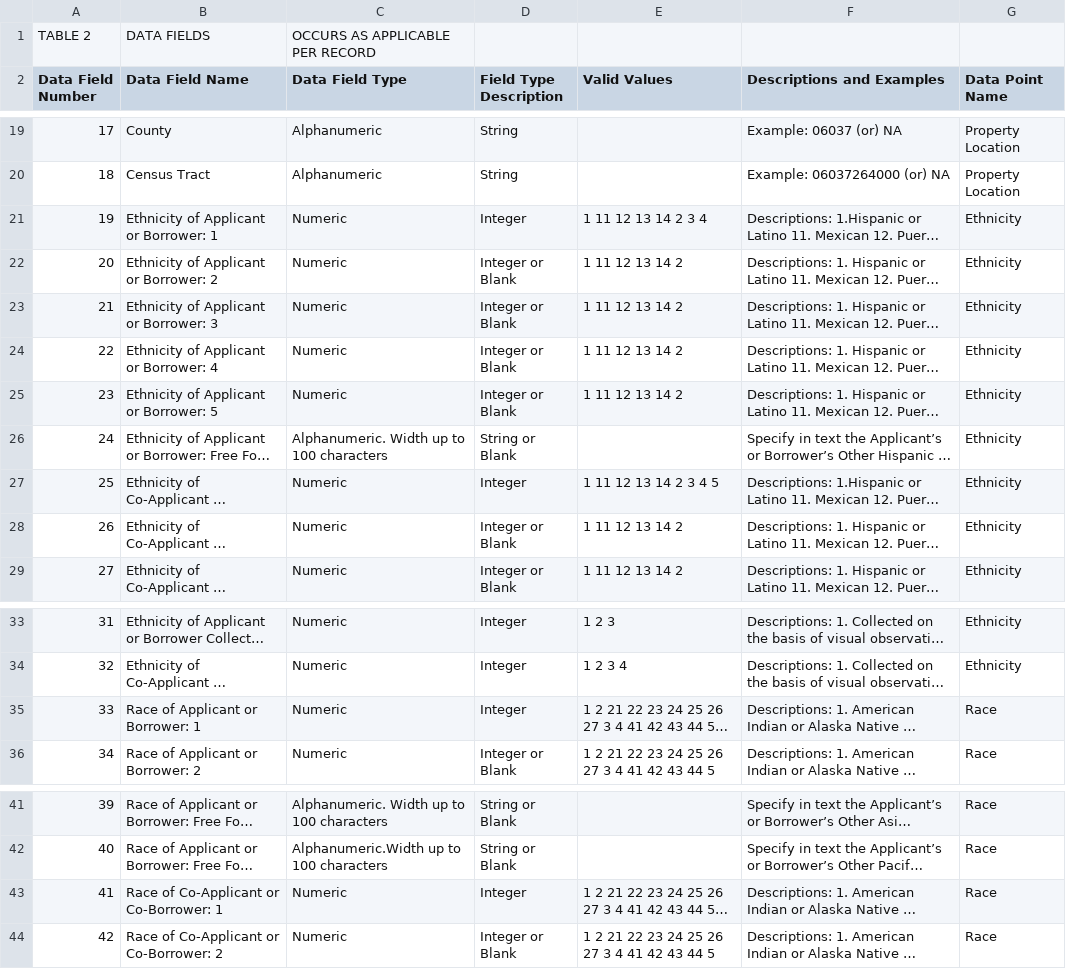
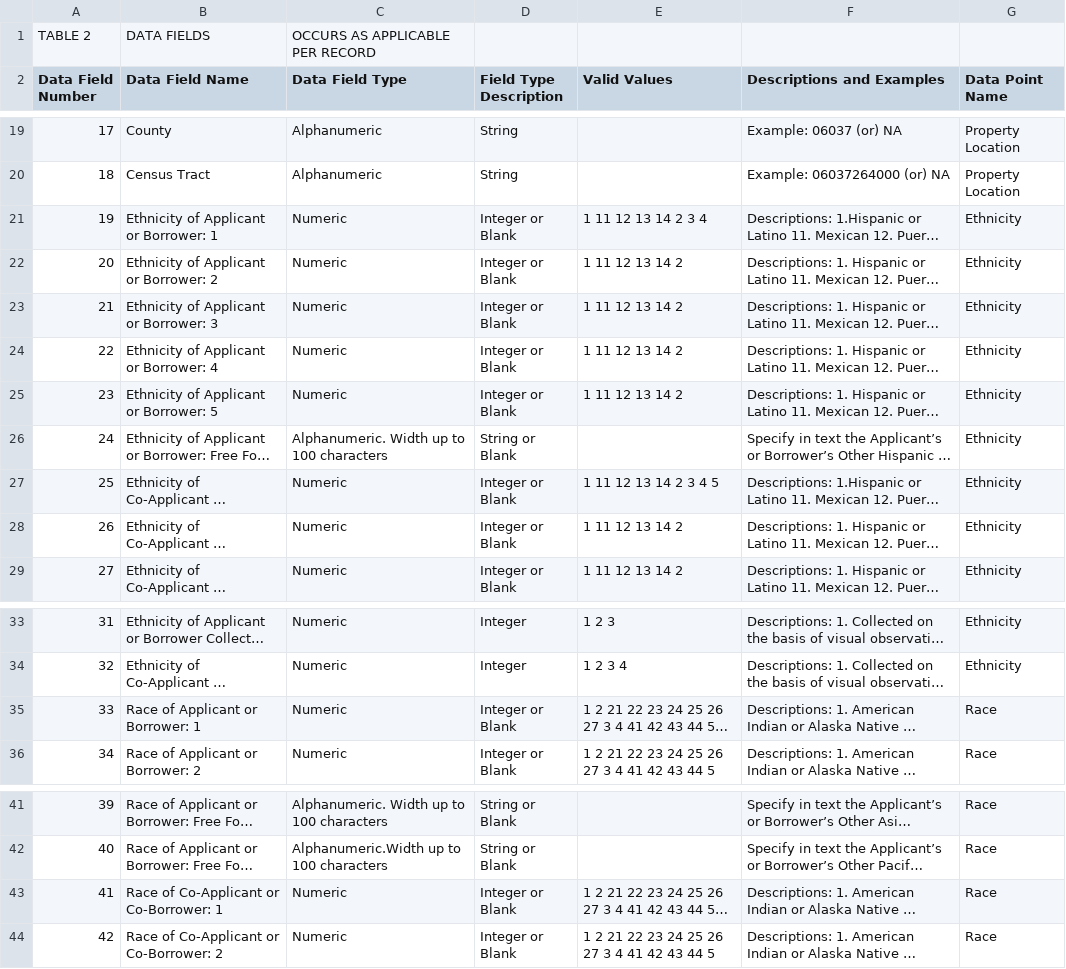
Before and after one commit to cfpb/hmda-platform, a CSV file: Documents/2018_File_Spec_Table2.csv, drawn as a sheet; only a part is shown, gaps mark what is left out; long unchanged cells end in …; the diff names each change by its address in the sheet, - before the commit and + after, or states it on an @@ line.

Commit message:
Update 2018_File_Spec_Table2.csv

```diff
--- a/Documents/2018_File_Spec_Table2.csv
+++ b/Documents/2018_File_Spec_Table2.csv
-D21 (Field Type Description): Integer
+D21 (Field Type Description): Integer or Blank
-D27 (Field Type Description): Integer
+D27 (Field Type Description): Integer or Blank
-D35 (Field Type Description): Integer
+D35 (Field Type Description): Integer or Blank
-D43 (Field Type Description): Integer
+D43 (Field Type Description): Integer or Blank
```
